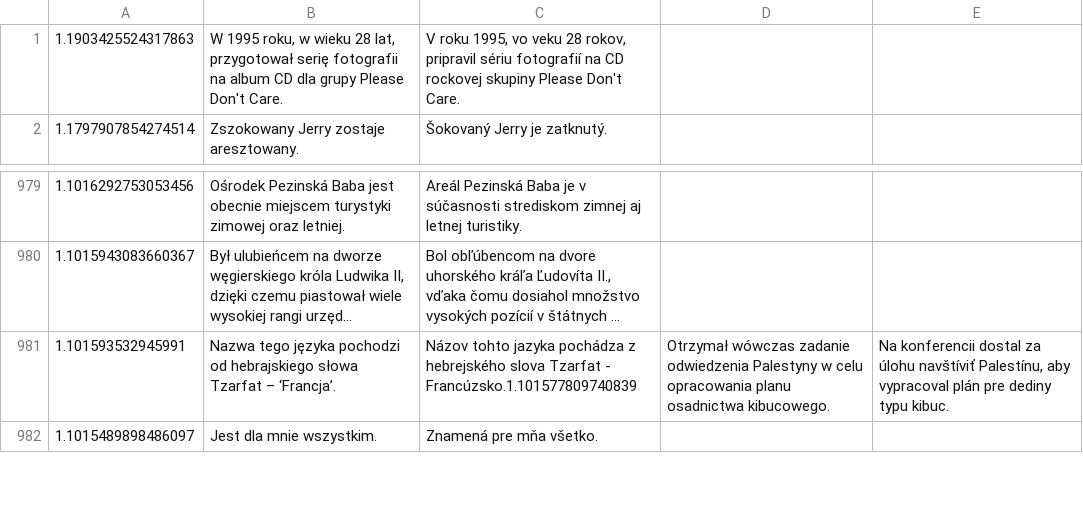
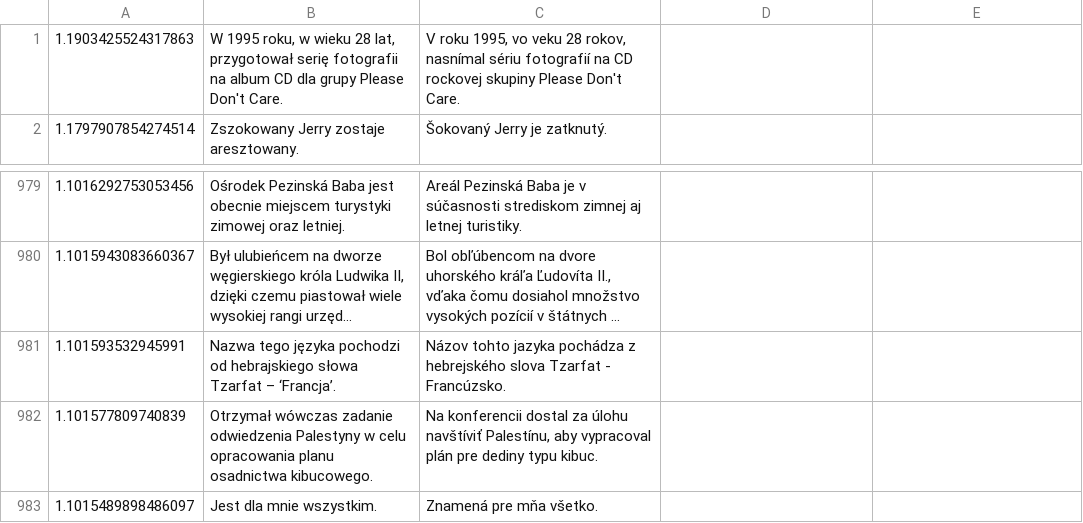
Before and after one commit to captainlachy/RP2020-21, a TSV file: wikimatrix_corpus.tsv, drawn as a sheet; only a part is shown, gaps mark what is left out; long unchanged cells end in …; the diff names each change by its address in the sheet, - before the commit and + after, or states it on an @@ line.

Commit message:
fixed bug in wikimatrix corpus

```diff
--- a/wikimatrix_corpus.tsv
+++ b/wikimatrix_corpus.tsv
-C1: …28 rokov, pripravil sériu fotografií…
+C1: …28 rokov, nasnímal sériu fotografií…
-C981: …Tzarfat - Francúzsko.1.101577809740839
+C981: …Tzarfat - Francúzsko.
-D981: Otrzymał wówczas zadanie odwiedzenia Palestyny w celu opracowania planu osadnictwa kibucowego.
+D981: (empty)
-E981: Na konferencii dostal za úlohu navštíviť Palestínu, aby vypracoval plán pre dediny typu kibuc.
+E981: (empty)
+row 982: 1.101577809740839 | Otrzymał wówczas zadanie odwiedzenia Palestyny w celu opracowania planu osadnictwa kibucowego. | Na konferencii dostal za úlohu navštíviť Palestínu, aby vypracoval plán pre dediny typu kibuc.
```
